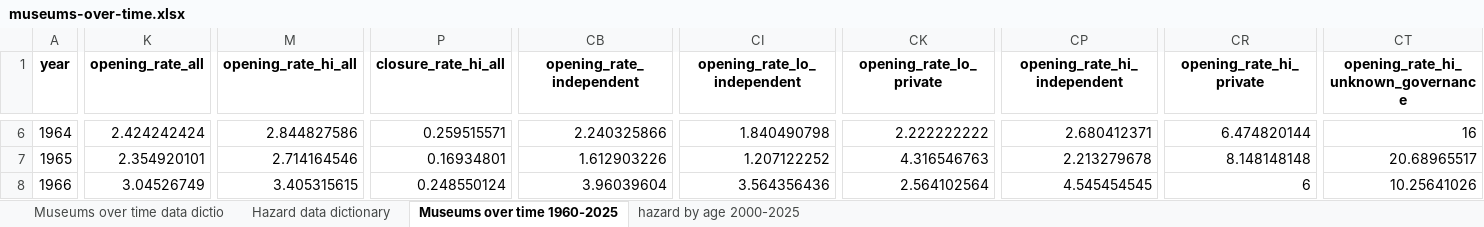
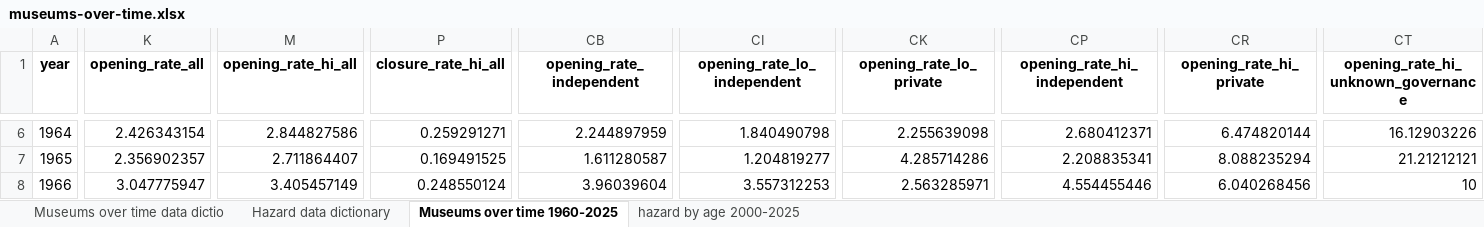
Before and after one commit to Birkbeck/museum-analytics, an Excel workbook: data/report_data_01_08_2025/museums-over-time.xlsx, sheet Museums over time 1960-2025, drawn as a sheet; only a part is shown, gaps mark what is left out; values as stored, in another font and other column widths than the file's, no borders; the diff covers the shown part only; the diff names each change by its address in the sheet, - before the commit and + after, or states it on an @@ line.

```diff
--- a/data/report_data_01_08_2025/museums-over-time.xlsx (sheet Museums over time 1960-2025)
+++ b/data/report_data_01_08_2025/museums-over-time.xlsx (sheet Museums over time 1960-2025)
-K6 (opening_rate_all): 2.424242424
+K6 (opening_rate_all): 2.426343154
-P6 (closure_rate_hi_all): 0.259515571
+P6 (closure_rate_hi_all): 0.259291271
-CB6 (opening_rate_independent): 2.240325866
+CB6 (opening_rate_independent): 2.244897959
-CK6 (opening_rate_lo_private): 2.222222222
+CK6 (opening_rate_lo_private): 2.255639098
-CT6: 16
+CT6: 16.12903226
-K7 (opening_rate_all): 2.354920101
+K7 (opening_rate_all): 2.356902357
-M7 (opening_rate_hi_all): 2.714164546
+M7 (opening_rate_hi_all): 2.711864407
-P7 (closure_rate_hi_all): 0.16934801
+P7 (closure_rate_hi_all): 0.169491525
-CB7 (opening_rate_independent): 1.612903226
+CB7 (opening_rate_independent): 1.611280587
-CI7 (opening_rate_lo_independent): 1.207122252
+CI7 (opening_rate_lo_independent): 1.204819277
-CK7 (opening_rate_lo_private): 4.316546763
+CK7 (opening_rate_lo_private): 4.285714286
-CP7 (opening_rate_hi_independent): 2.213279678
+CP7 (opening_rate_hi_independent): 2.208835341
-CR7 (opening_rate_hi_private): 8.148148148
+CR7 (opening_rate_hi_private): 8.088235294
-CT7: 20.68965517
+CT7: 21.21212121
-K8 (opening_rate_all): 3.04526749
+K8 (opening_rate_all): 3.047775947
-M8 (opening_rate_hi_all): 3.405315615
+M8 (opening_rate_hi_all): 3.405457149
-CI8 (opening_rate_lo_independent): 3.564356436
+CI8 (opening_rate_lo_independent): 3.557312253
-CK8 (opening_rate_lo_private): 2.564102564
+CK8 (opening_rate_lo_private): 2.563285971
-CP8 (opening_rate_hi_independent): 4.545454545
+CP8 (opening_rate_hi_independent): 4.554455446
-CR8 (opening_rate_hi_private): 6
+CR8 (opening_rate_hi_private): 6.040268456
-CT8: 10.25641026
+CT8: 10
```
Also changed, not shown: 773 edited cells elsewhere in this sheet, data/report_data_01_08_2025/changes_2000-2025.xlsx, data/report_data_01_08_2025/closures_2000-2025.xlsx, 49 other files.
